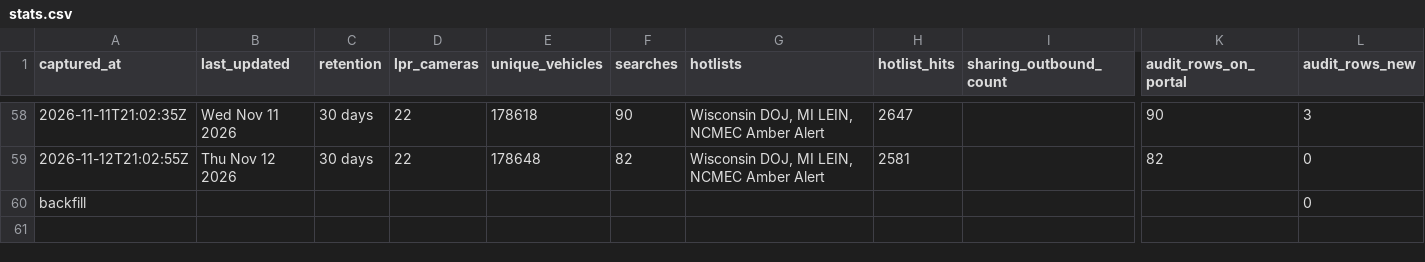
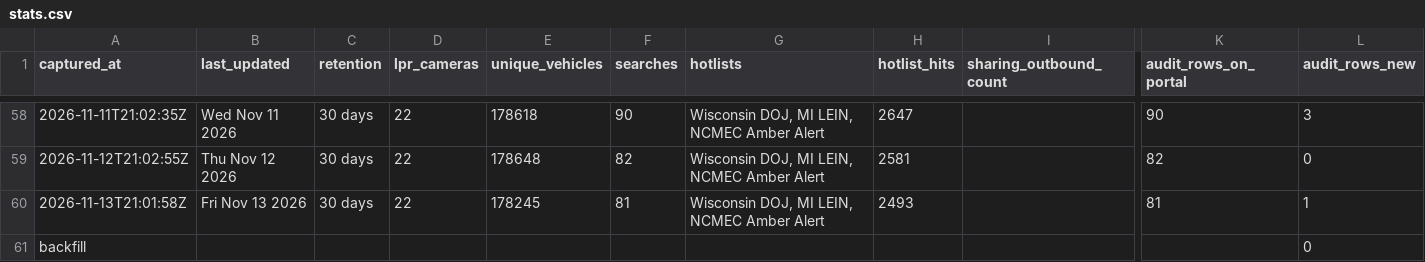
Before and after one commit to Cantica-Systems/mi-flock-transparency, a CSV file: muskegon/data/muskegon-city-pd/stats.csv, drawn as a sheet; only a part is shown, gaps mark what is left out; rows hold the shown columns only; the diff names each change by its address in the sheet, - before the commit and + after, or states it on an @@ line.

Commit message:
Update at 2026-11-13T21:03Z (muskegon-city-pd +1)

```diff
--- a/muskegon/data/muskegon-city-pd/stats.csv
+++ b/muskegon/data/muskegon-city-pd/stats.csv
+row 60: 2026-11-13T21:01:58Z | Fri Nov 13 2026 | 30 days | 22 | 178245 | 81 | Wisconsin DOJ, MI LEIN, NCMEC Amber Alert | 2493 |  | 81 | 1
```
Also changed, not shown: muskegon/data/muskegon-city-pd/2026-11.csv, muskegon/raw/muskegon-city-pd/audit.csv, 2 other files.
